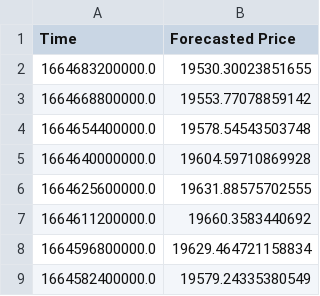
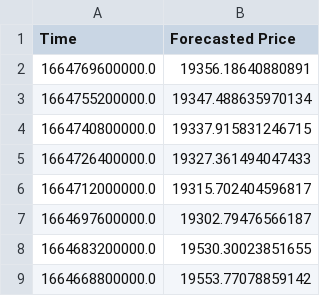
Before and after one commit to krishnajiraoh/my-crypto-world, a CSV file: forecast/data/ForecastedPrices.csv, drawn as a sheet; only a part is shown; the shorter side is filled out with more unchanged rows; the diff names each change by its address in the sheet, - before the commit and + after, or states it on an @@ line.

Commit message:
Updated by Prediction script using PyGithub API

```diff
--- a/forecast/data/ForecastedPrices.csv
+++ b/forecast/data/ForecastedPrices.csv
+row 2: 1664769600000.0 | 19356.18640880891
+row 3: 1664755200000.0 | 19347.488635970134
+row 4: 1664740800000.0 | 19337.915831246715
+row 5: 1664726400000.0 | 19327.361494047433
+row 6: 1664712000000.0 | 19315.702404596817
+row 7: 1664697600000.0 | 19302.79476566187
```
